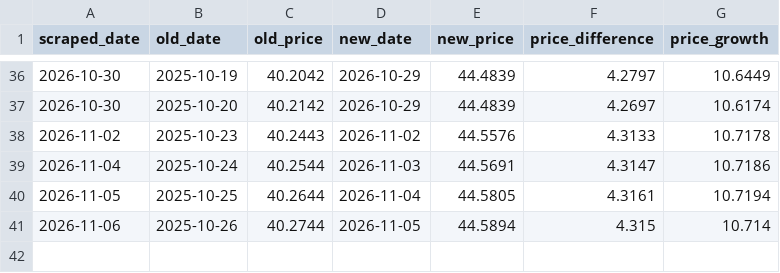
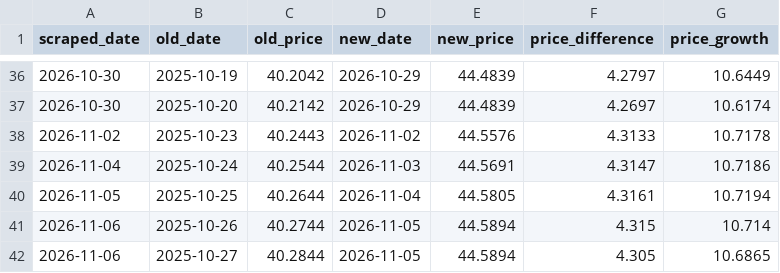
Before and after one commit to harith-abeysinghe/cal-fund-analysis, a CSV file: data/CAL_Fixed_Income_Opportunities_Fund.csv, drawn as a sheet; only a part is shown, gaps mark what is left out; the diff names each change by its address in the sheet, - before the commit and + after, or states it on an @@ line.

```diff
--- a/data/CAL_Fixed_Income_Opportunities_Fund.csv
+++ b/data/CAL_Fixed_Income_Opportunities_Fund.csv
+row 42: 2026-11-06 | 2025-10-27 | 40.2844 | 2026-11-05 | 44.5894 | 4.305 | 10.6865
```
Also changed, not shown: data/CAL_Income_Fund.csv, data/Capital_Alliance_Gilt_Fund.csv, 3 other files.
